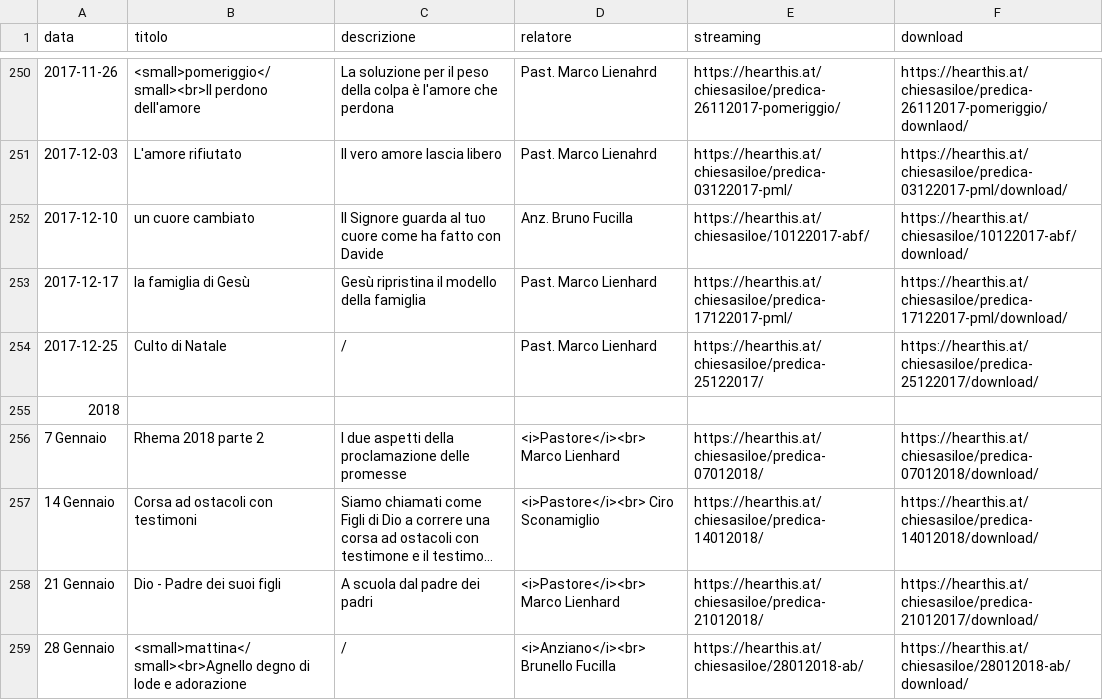
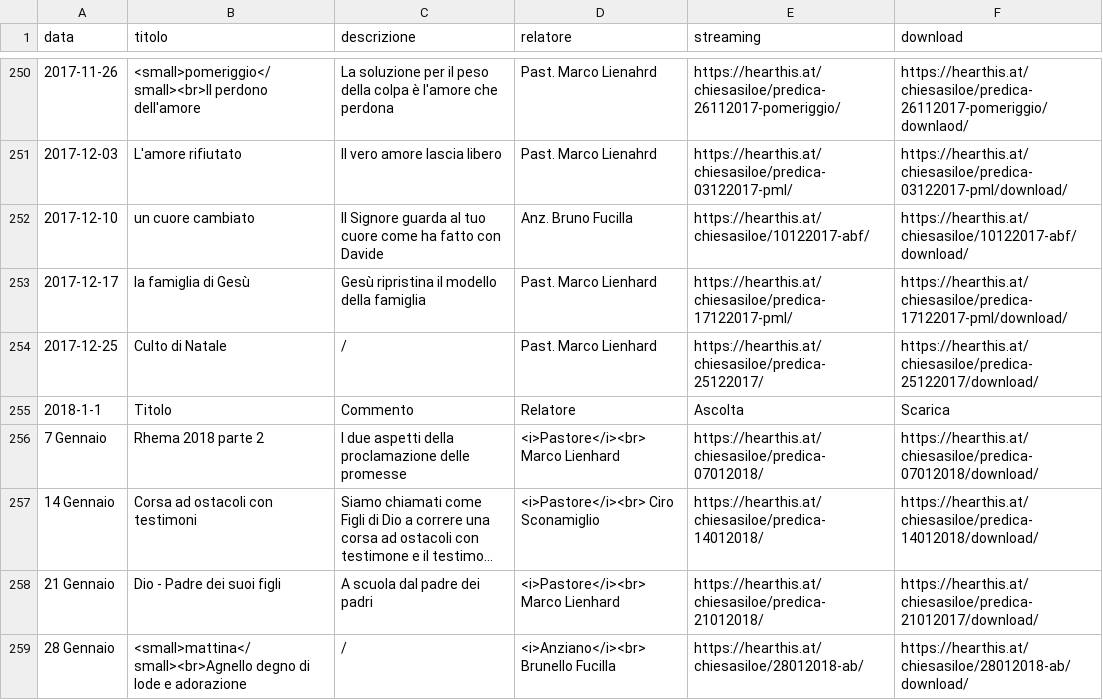
Before and after one commit to ChiesaSiloe/chiesasiloe.github.io, a CSV file: _data/sermons.csv, drawn as a sheet; only a part is shown, gaps mark what is left out; long unchanged cells end in …; removed rows and columns are numbered as before the commit, all else as after; the diff names each change by its address in the sheet, - before the commit and + after, or states it on an @@ line.

Commit message:
Wqq

```diff
--- a/_data/sermons.csv
+++ b/_data/sermons.csv
-row 255: 2018
+row 255: 2018-1-1 | Titolo | Commento | Relatore | Ascolta | Scarica
```
